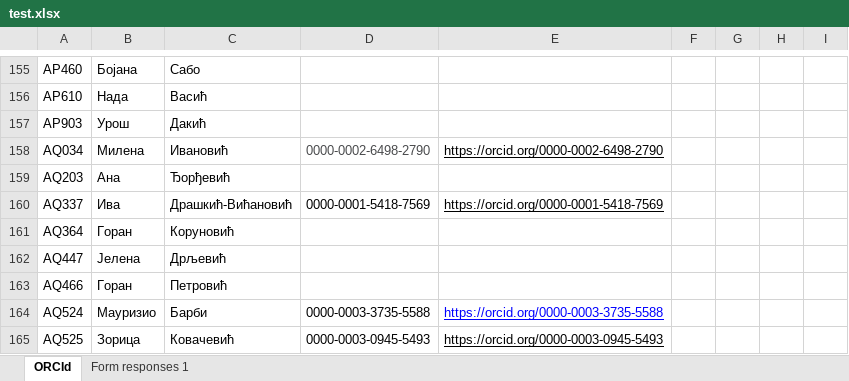
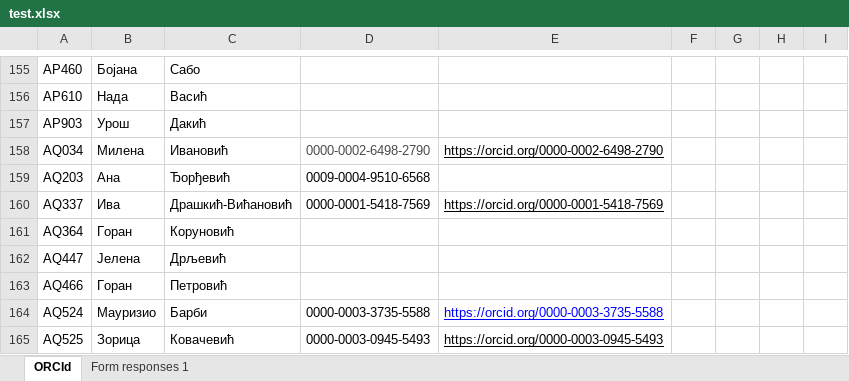
Before and after one commit to markopmilo/parser, an Excel workbook: test.xlsx, sheet ORCId, drawn as a sheet; only a part is shown, gaps mark what is left out; values as stored, in another font and other column widths than the file's, no borders; the diff covers the shown part only; the diff names each change by its address in the sheet, - before the commit and + after, or states it on an @@ line.

```diff
--- a/test.xlsx (sheet ORCId)
+++ b/test.xlsx (sheet ORCId)
-D159: (empty)
+D159: 0009-0004-9510-6568
```
Also changed, not shown: 6 added rows, 6 removed rows, 18 moved rows and 1 edited cell elsewhere in this sheet, ORCID-FIL.xlsx, 3 other files.
